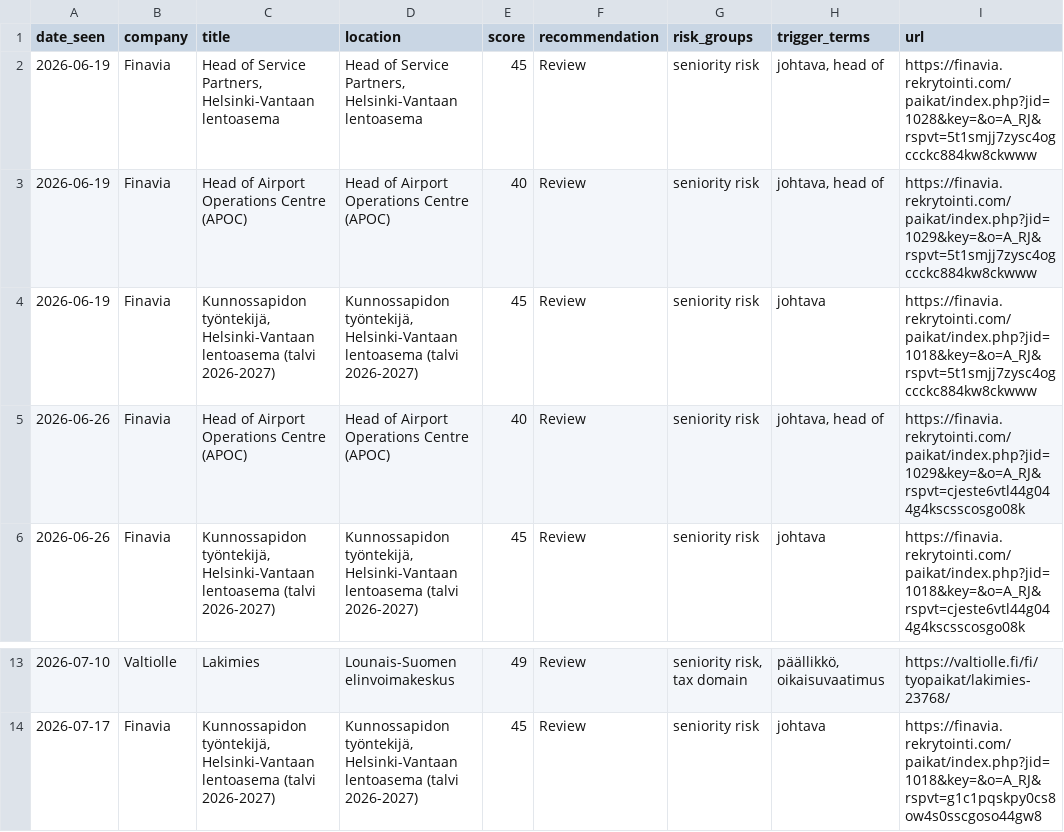
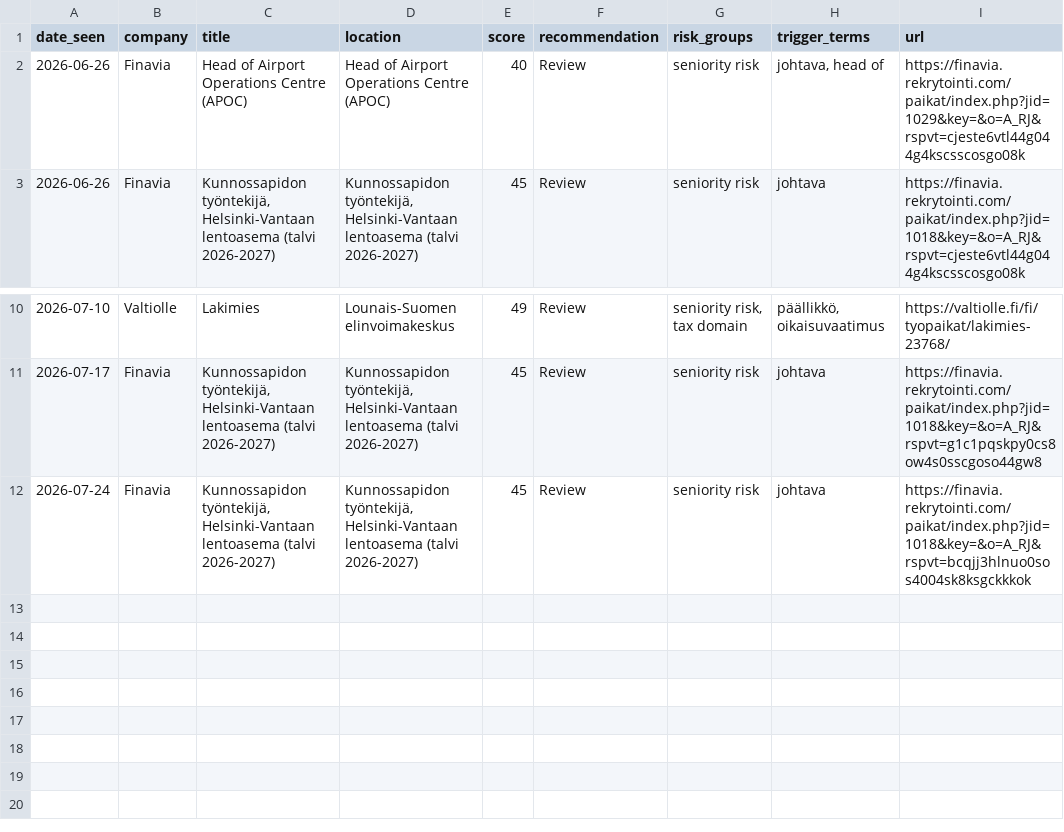
Before and after one commit to salinaleksanteri-sudo/job-radar, a CSV file: review_reservoir.csv, drawn as a sheet; only a part is shown, gaps mark what is left out; removed rows and columns are numbered as before the commit, all else as after; the diff names each change by its address in the sheet, - before the commit and + after, or states it on an @@ line.

```diff
--- a/review_reservoir.csv
+++ b/review_reservoir.csv
-row 2: 2026-06-19 | Finavia | Head of Service Partners, Helsinki-Vantaan lentoasema | Head of Service Partners, Helsinki-Vantaan lentoasema | 45 | Review | seniority risk | johtava, head of | https://finavia.rekrytointi.com/paikat/index.php?jid=1028&key=&o=A_RJ&rspvt=5t1smjj7zysc4ogccckc884kw8ckwww
-row 3: 2026-06-19 | Finavia | Head of Airport Operations Centre (APOC) | Head of Airport Operations Centre (APOC) | 40 | Review | seniority risk | johtava, head of | https://finavia.rekrytointi.com/paikat/index.php?jid=1029&key=&o=A_RJ&rspvt=5t1smjj7zysc4ogccckc884kw8ckwww
-row 4: 2026-06-19 | Finavia | Kunnossapidon työntekijä, Helsinki-Vantaan lentoasema (talvi 2026-2027) | Kunnossapidon työntekijä, Helsinki-Vantaan lentoasema (talvi 2026-2027) | 45 | Review | seniority risk | johtava | https://finavia.rekrytointi.com/paikat/index.php?jid=1018&key=&o=A_RJ&rspvt=5t1smjj7zysc4ogccckc884kw8ckwww
+row 12: 2026-07-24 | Finavia | Kunnossapidon työntekijä, Helsinki-Vantaan lentoasema (talvi 2026-2027) | Kunnossapidon työntekijä, Helsinki-Vantaan lentoasema (talvi 2026-2027) | 45 | Review | seniority risk | johtava | https://finavia.rekrytointi.com/paikat/index.php?jid=1018&key=&o=A_RJ&rspvt=bcqjj3hlnuo0sos4004sk8ksgckkkok
```
Also changed, not shown: 2 other files.
